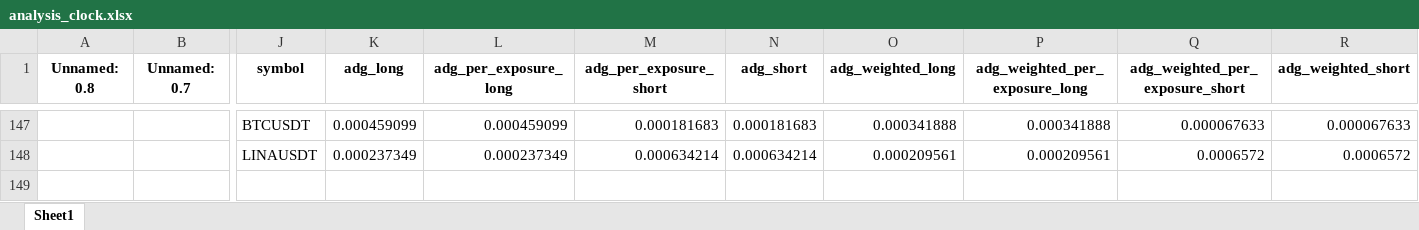
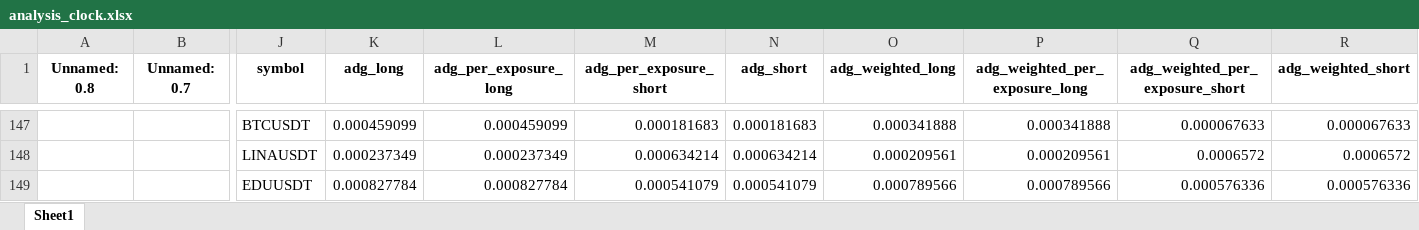
Before and after one commit to protoad56/passivbot_configs, an Excel workbook: optimized/logs/analysis_clock.xlsx, sheet Sheet1, drawn as a sheet; only a part is shown, gaps mark what is left out; values as stored, in another font and other column widths than the file's, no borders; rows hold the shown columns only; the diff names each change by its address in the sheet, - before the commit and + after, or states it on an @@ line.

```diff
--- a/optimized/logs/analysis_clock.xlsx (sheet Sheet1)
+++ b/optimized/logs/analysis_clock.xlsx (sheet Sheet1)
+row 149:  |  | EDUUSDT | 0.000827784 | 0.000827784 | 0.000541079 | 0.000541079 | 0.000789566 | 0.000789566 | 0.000576336 | 0.000576336
```
Also changed, not shown: 2 other files.
